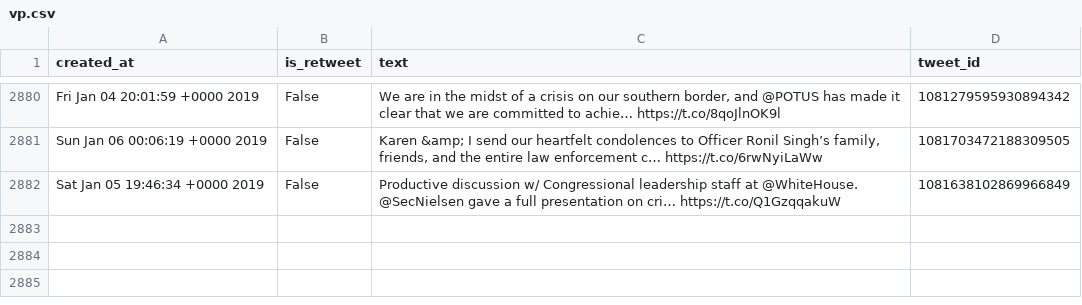
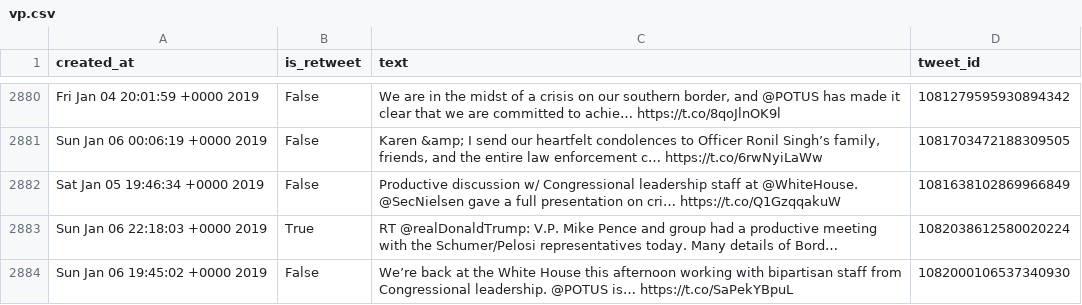
Before and after one commit to cpenalobel/sportsdata, a CSV file: twets/vp.csv, drawn as a sheet; only a part is shown, gaps mark what is left out; the diff names each change by its address in the sheet, - before the commit and + after, or states it on an @@ line.

```diff
--- a/twets/vp.csv
+++ b/twets/vp.csv
+row 2883: Sun Jan 06 22:18:03 +0000 2019 | True | RT @realDonaldTrump: V.P. Mike Pence and group had a productive meeting with the Schumer/Pelosi representatives today. Many details of Bord… | 1082038612580020224
+row 2884: Sun Jan 06 19:45:02 +0000 2019 | False | We’re back at the White House this afternoon working with bipartisan staff from Congressional leadership. @POTUS is… https://t.co/SaPekYBpuL | 1082000106537340930
```
Also changed, not shown: twets/potus.csv, twets/realdonaldtrump.csv, 1 other file.
